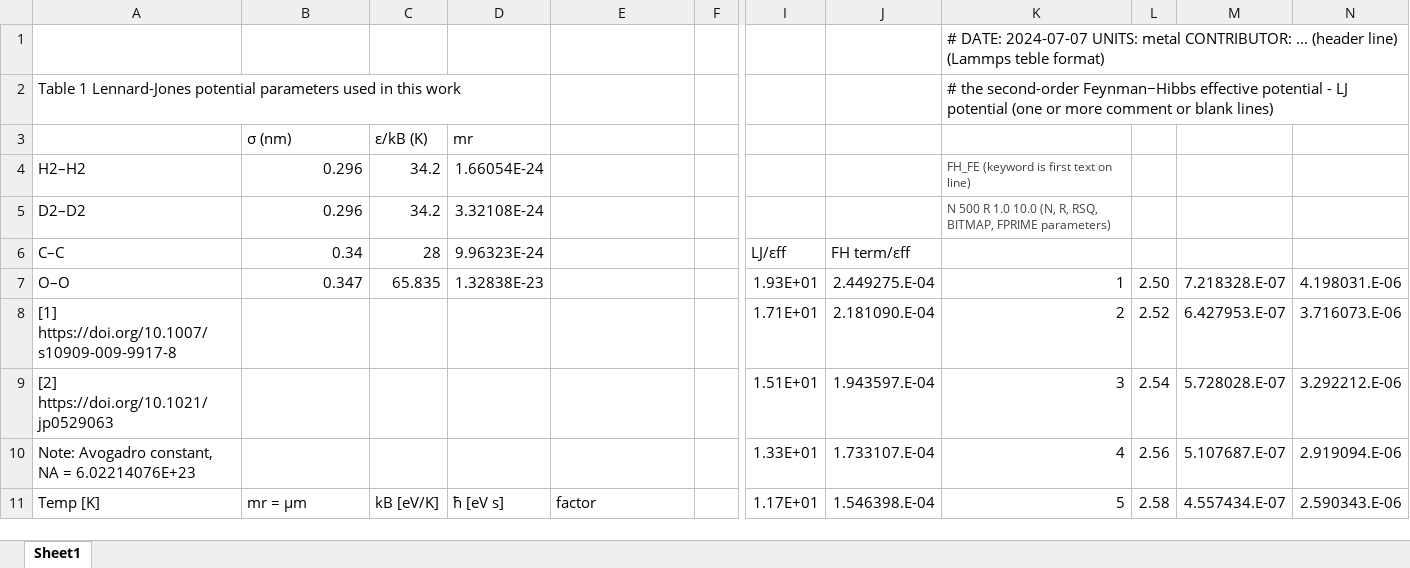
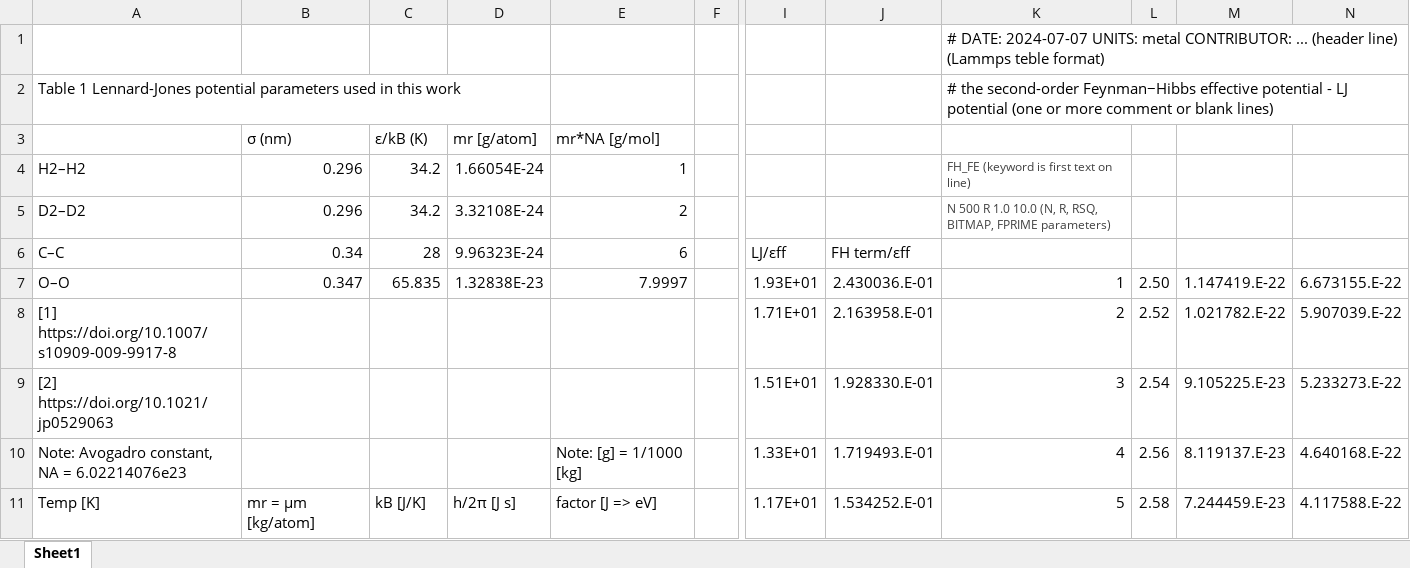
Before and after one commit to by-student-2017/lammps_education_gcmc_win, an Excel workbook: Feynman-Hibbs_effective_potential.xlsx, sheet Sheet1, drawn as a sheet; only a part is shown, gaps mark what is left out; values as stored, in another font and other column widths than the file's, no borders; charts and pictures not drawn; the diff covers the shown part only; the diff names each change by its address in the sheet, - before the commit and + after, or states it on an @@ line.

Commit message:
Add files via upload

```diff
--- a/Feynman-Hibbs_effective_potential.xlsx (sheet Sheet1)
+++ b/Feynman-Hibbs_effective_potential.xlsx (sheet Sheet1)
-D3: mr
+D3: mr [g/atom]
-E3: (empty)
+E3: mr*NA [g/mol]
-E4: (empty)
+E4: 1
-E5: (empty)
+E5: 2
-E6: (empty)
+E6: 6
-E7: (empty)
+E7: 7.9997
-J7: 2.449275.E-04
+J7: 2.430036.E-01
-M7: 7.218328.E-07
+M7: 1.147419.E-22
-N7: 4.198031.E-06
+N7: 6.673155.E-22
-J8: 2.181090.E-04
+J8: 2.163958.E-01
-M8: 6.427953.E-07
+M8: 1.021782.E-22
-N8: 3.716073.E-06
+N8: 5.907039.E-22
-J9: 1.943597.E-04
+J9: 1.928330.E-01
-M9: 5.728028.E-07
+M9: 9.105225.E-23
-N9: 3.292212.E-06
+N9: 5.233273.E-22
-A10: Note: Avogadro constant, NA = 6.02214076E+23
+A10: Note: Avogadro constant, NA = 6.02214076e23
-E10: (empty)
+E10: Note: [g] = 1/1000 [kg]
-J10: 1.733107.E-04
+J10: 1.719493.E-01
-M10: 5.107687.E-07
+M10: 8.119137.E-23
-N10: 2.919094.E-06
+N10: 4.640168.E-22
-B11: mr = μm
+B11: mr = μm [kg/atom]
-C11: kB [eV/K]
+C11: kB [J/K]
-D11: ħ [eV s]
+D11: h/2π [J s]
-E11: factor
+E11: factor [J => eV]
-J11: 1.546398.E-04
+J11: 1.534252.E-01
-M11: 4.557434.E-07
+M11: 7.244459.E-23
-N11: 2.590343.E-06
+N11: 4.117588.E-22
```
Also changed, not shown: 1508 edited cells elsewhere in this sheet, formulas that keep their value, charts or pictures.
